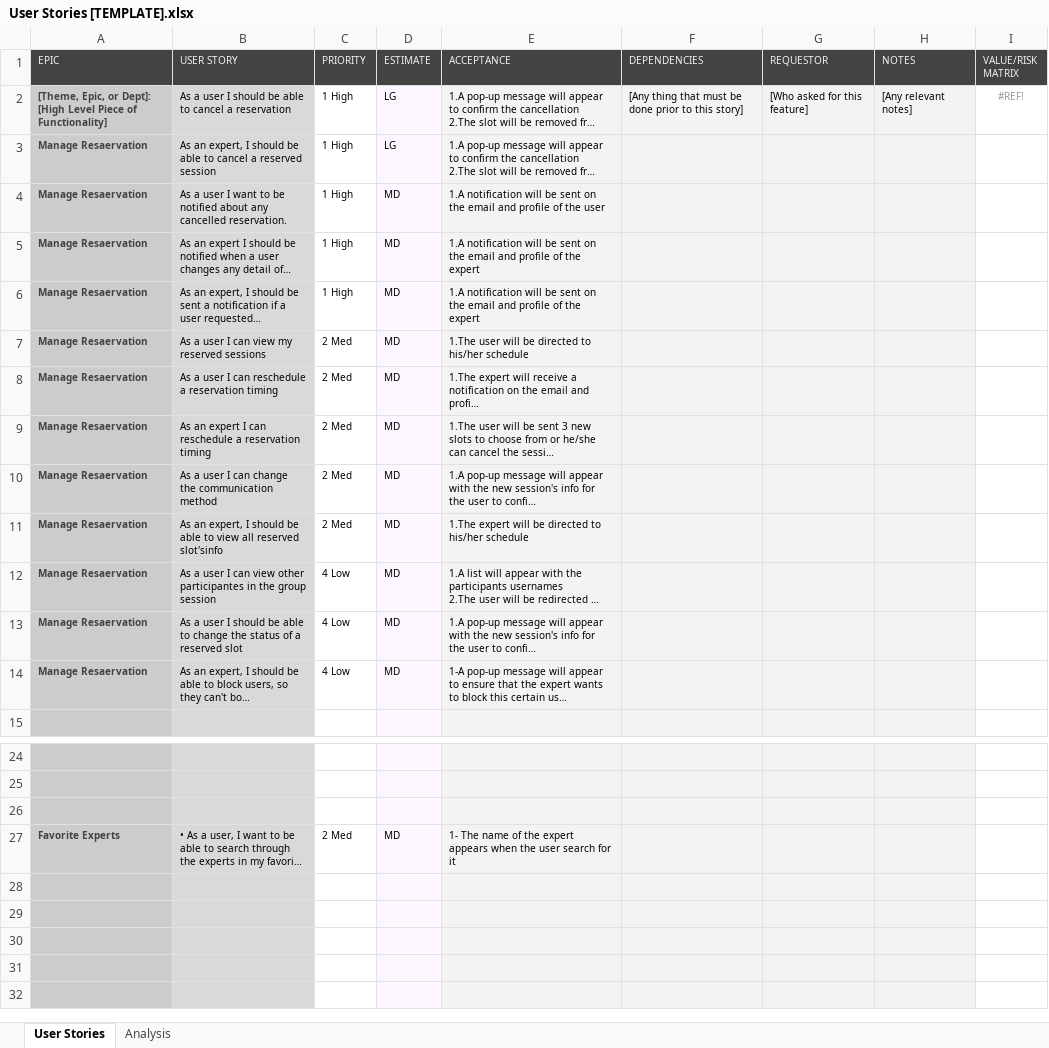
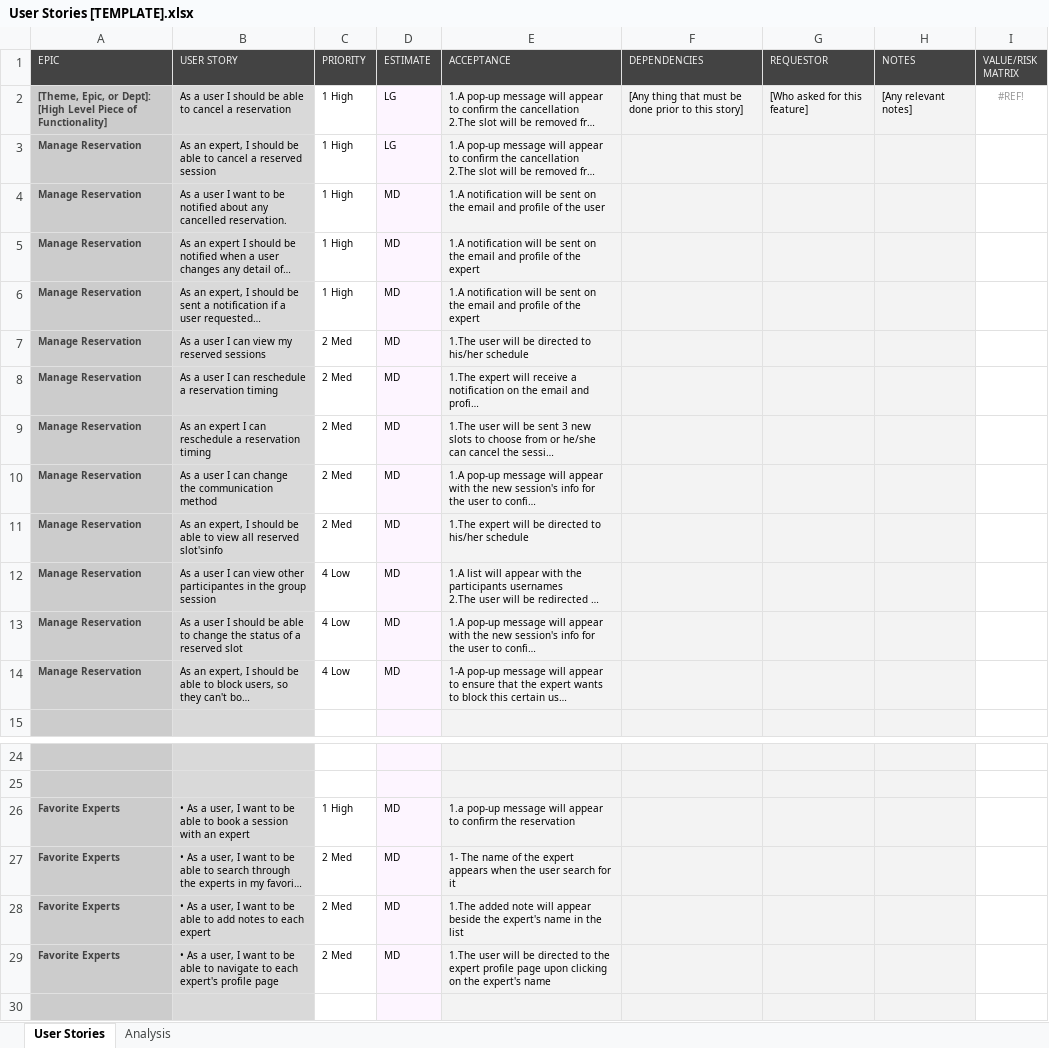
Before and after one commit to Hadeermohamed1012/Sprint2-C3-, an Excel workbook: User Stories [TEMPLATE].xlsx, sheet User Stories, drawn as a sheet; only a part is shown, gaps mark what is left out; the shorter side is filled out with more unchanged rows; long unchanged cells end in …; values as stored, in another font and other column widths than the file's, no borders; conditional formats not drawn; the diff names each change by its address in the sheet, - before the commit and + after, or states it on an @@ line.

Commit message:
adding user stories

```diff
--- a/User Stories [TEMPLATE].xlsx (sheet User Stories)
+++ b/User Stories [TEMPLATE].xlsx (sheet User Stories)
-A3:A14 (EPIC): Manage Resaervation
+A3:A14 (EPIC): Manage Reservation
-row 26: (empty)
+row 26: Favorite Experts | • As a user, I want to be able to book a session with an expert | 1 High | MD | 1.a pop-up message will appear to confirm the reservation
-row 28: (empty)
+row 28: Favorite Experts | • As a user, I want to be able to add notes to each expert | 2 Med | MD | 1.The added note will appear beside the expert's name in the list
-row 29: (empty)
+row 29: Favorite Experts | • As a user, I want to be able to navigate to each expert's profile page | 2 Med | MD | 1.The user will be directed to the expert profile page upon clicking on the expert's name
```
Also changed, not shown: hidden cells.
